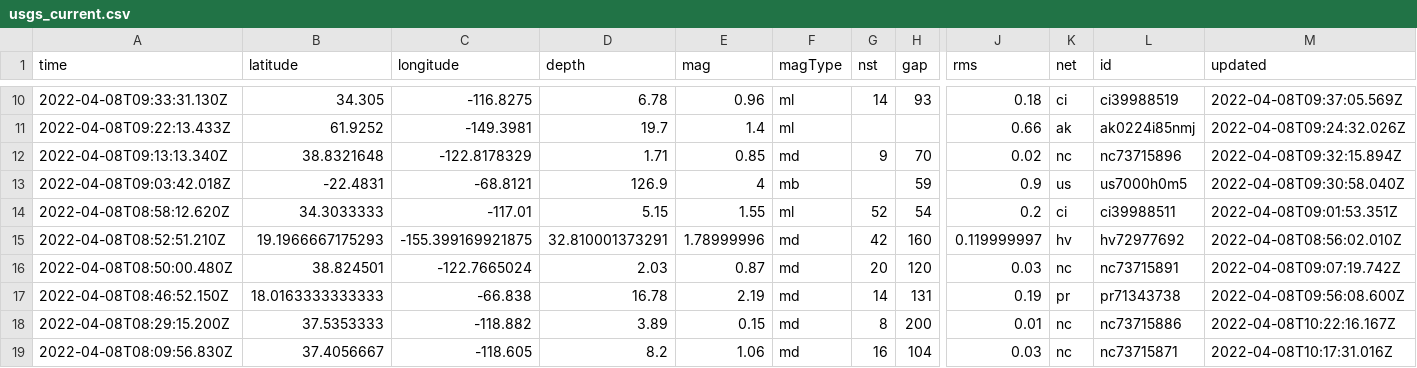
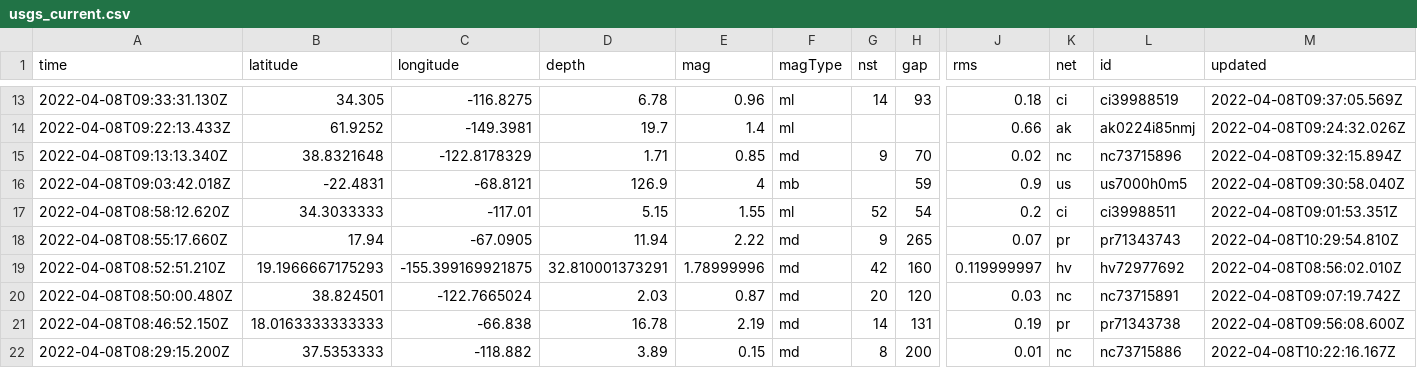
Before and after one commit to profrobwells/nicar22-github-actions, a CSV file: usgs_current.csv, drawn as a sheet; only a part is shown, gaps mark what is left out; the shorter side is filled out with more unchanged rows; rows hold the shown columns only; the diff covers the shown part only; the diff names each change by its address in the sheet, - before the commit and + after, or states it on an @@ line.

```diff
--- a/usgs_current.csv
+++ b/usgs_current.csv
+row 18: 2022-04-08T08:55:17.660Z | 17.94 | -67.0905 | 11.94 | 2.22 | md | 9 | 265 | 0.07 | pr | pr71343743 | 2022-04-08T10:29:54.810Z
```
Also changed, not shown: 4 added rows, 4 removed rows and 6 edited cells elsewhere in this file, 1 other file.
